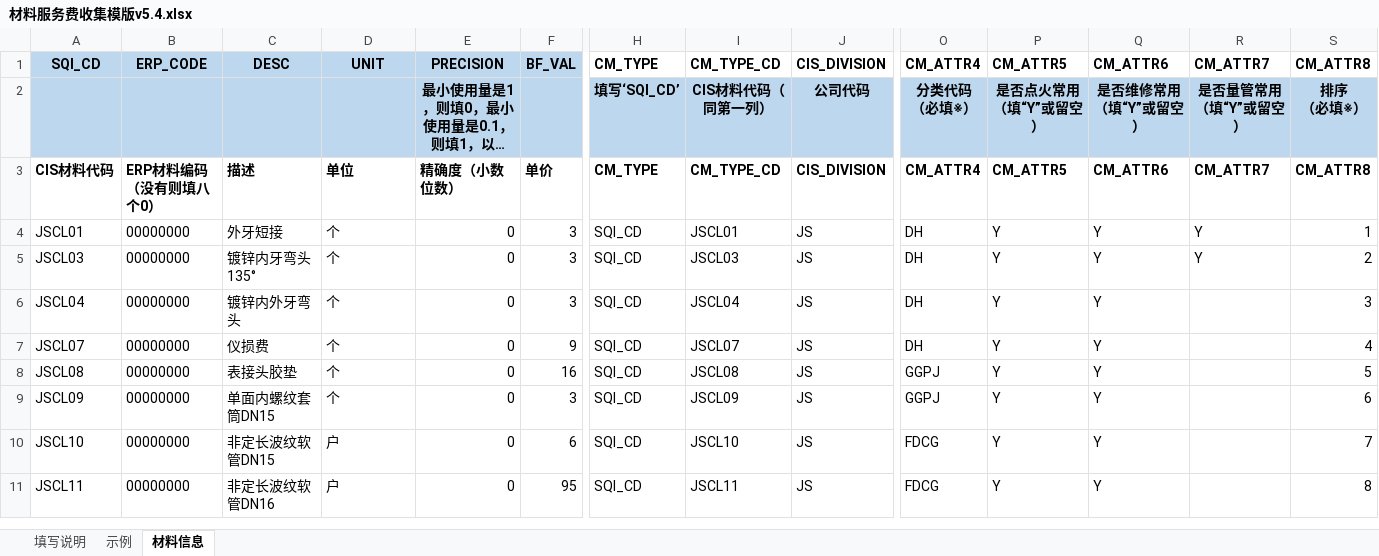
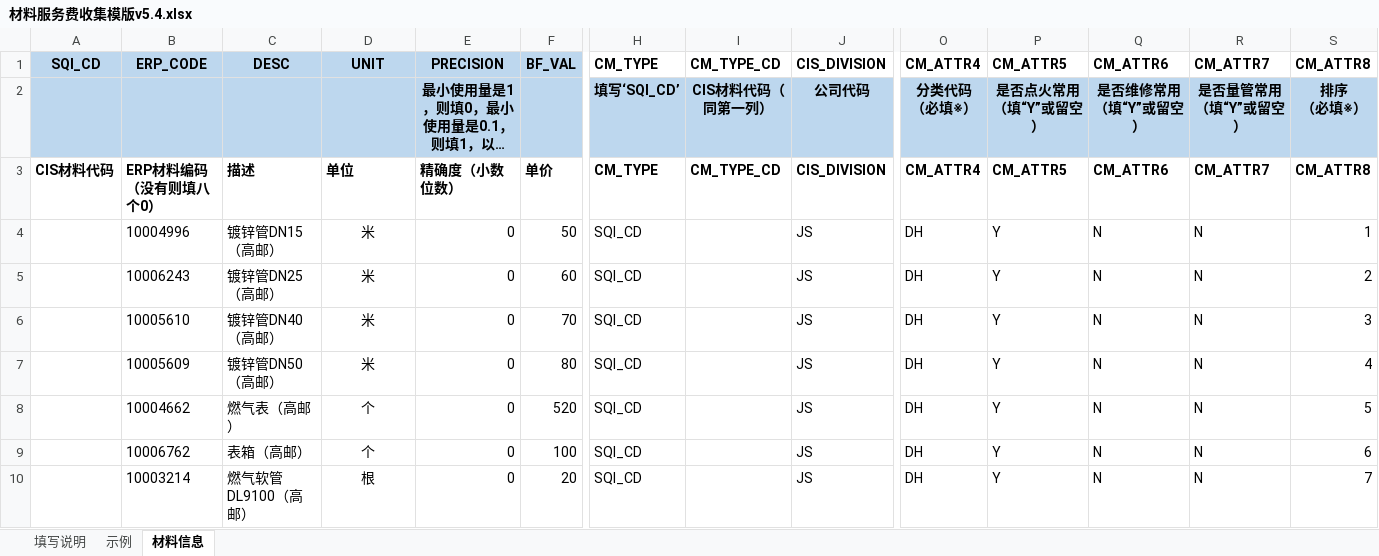
Before and after one commit to wupenghub/baixiu, an Excel workbook: 材料服务费收集模版v5.4.xlsx, sheet 材料信息, drawn as a sheet; only a part is shown, gaps mark what is left out; long unchanged cells end in …; values as stored, in another font and other column widths than the file's, no borders; removed rows and columns are numbered as before the commit, all else as after; rows hold the shown columns only; the diff covers the shown part only; the diff names each change by its address in the sheet, - before the commit and + after, or states it on an @@ line.

```diff
--- a/材料服务费收集模版v5.4.xlsx (sheet 材料信息)
+++ b/材料服务费收集模版v5.4.xlsx (sheet 材料信息)
-A4: JSCL01
+A4: (empty)
-B4: 00000000
+B4: 10004996
-C4: 外牙短接
+C4: 镀锌管DN15（高邮）
-D4:D7: 个
+D4:D7: 米
-D4:D7 alignment: left
+D4:D7 alignment: center
-F4: 3
+F4: 50
-I4: JSCL01
+I4: (empty)
-Q4:Q7: Y
+Q4:Q7: N
-R4:R5: Y
+R4:R5: N
-A5: JSCL03
+A5: (empty)
-B5: 00000000
+B5: 10006243
-C5: 镀锌内牙弯头135°
+C5: 镀锌管DN25（高邮）
-F5: 3
+F5: 60
-I5: JSCL03
+I5: (empty)
-A6: JSCL04
+A6: (empty)
-B6: 00000000
+B6: 10005610
-C6: 镀锌内外牙弯头
+C6: 镀锌管DN40（高邮）
-F6: 3
+F6: 70
-I6: JSCL04
+I6: (empty)
-R6:R7: (empty)
+R6:R7: N
-A7: JSCL07
+A7: (empty)
-B7: 00000000
+B7: 10005609
-C7: 仪损费
+C7: 镀锌管DN50（高邮）
-F7: 9
+F7: 80
-I7: JSCL07
+I7: (empty)
-row 8: JSCL08 | 00000000 | 表接头胶垫 | 个 | 0 | 16 | SQI_CD | JSCL08 | JS | GGPJ | Y | Y |  | 5
-row 9: JSCL09 | 00000000 | 单面内螺纹套筒DN15 | 个 | 0 | 3 | SQI_CD | JSCL09 | JS | GGPJ | Y | Y |  | 6
-row 10: JSCL10 | 00000000 | 非定长波纹软管DN15 | 户 | 0 | 6 | SQI_CD | JSCL10 | JS | FDCG | Y | Y |  | 7
-row 11: JSCL11 | 00000000 | 非定长波纹软管DN16 | 户 | 0 | 95 | SQI_CD | JSCL11 | JS | FDCG | Y | Y |  | 8
+row 8:  | 10004662 | 燃气表（高邮） | 个 | 0 | 520 | SQI_CD |  | JS | DH | Y | N | N | 5
+row 9:  | 10006762 | 表箱（高邮） | 个 | 0 | 100 | SQI_CD |  | JS | DH | Y | N | N | 6
+row 10:  | 10003214 | 燃气软管DL9100（高邮） | 根 | 0 | 20 | SQI_CD |  | JS | DH | Y | N | N | 7
```
Also changed, not shown: 14 added rows, 4 removed rows, 45 edited cells and cell formats elsewhere in this sheet, sheet 示例, 1 other file.
